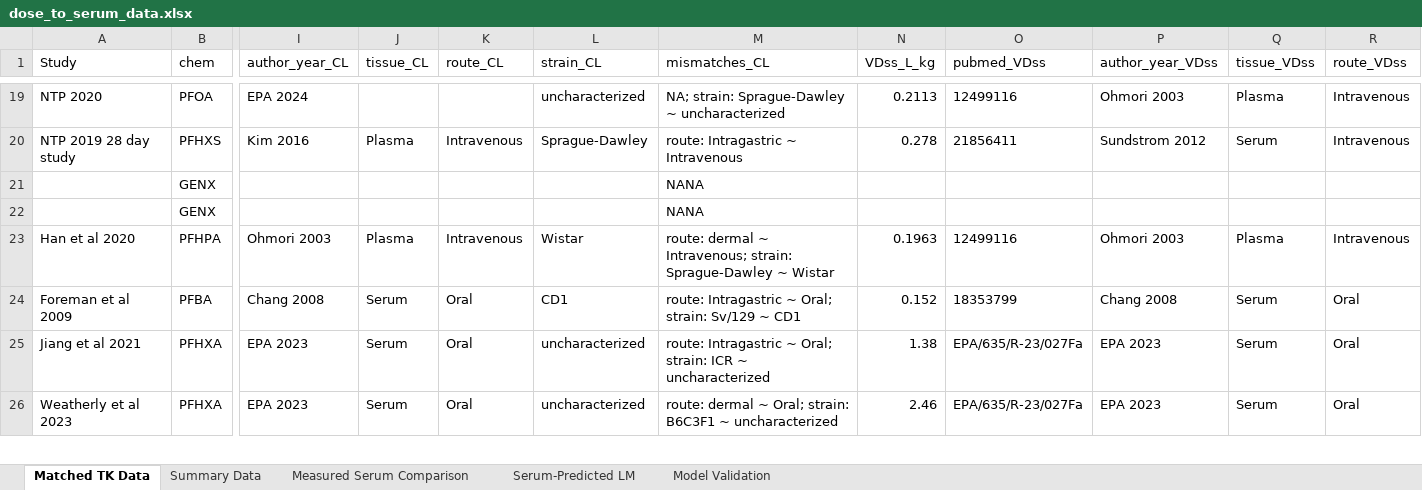
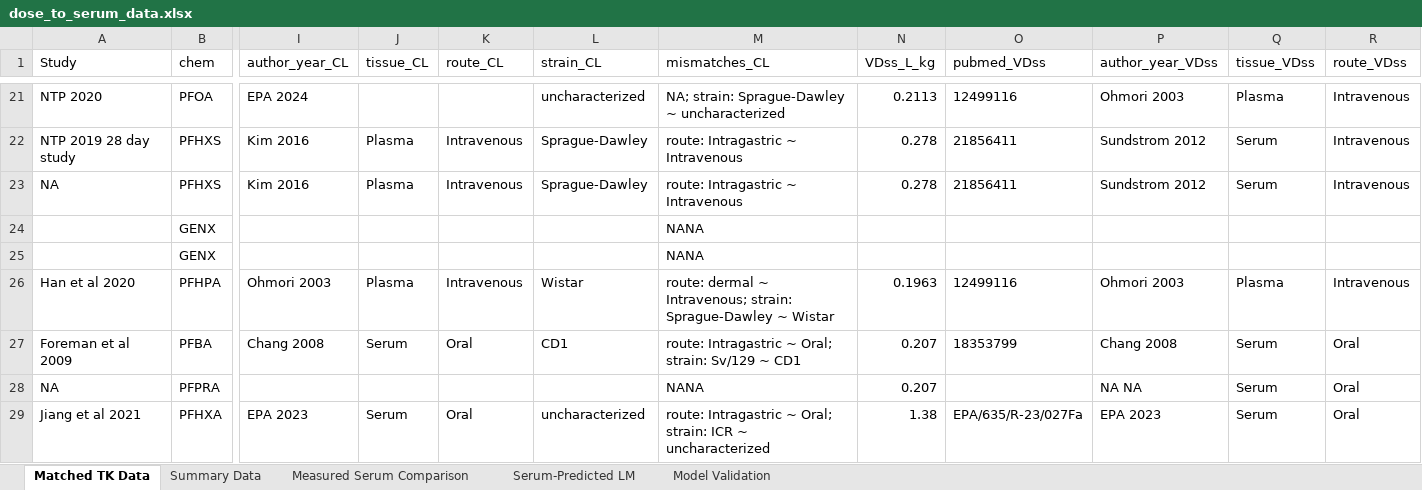
Before and after one commit to ScottCoffin/PFOS_PBPK_fork, an Excel workbook: Additional files/Datasets/general/dose_to_serum_data.xlsx, sheet Matched TK Data, drawn as a sheet; only a part is shown, gaps mark what is left out; the shorter side is filled out with more unchanged rows; values as stored, in another font and other column widths than the file's, no borders; addresses are those after the commit; rows hold the shown columns only; the diff covers the shown part only; the diff names each change by its address in the sheet, - before the commit and + after, or states it on an @@ line.

Commit message:
added PFPrA TK data

```diff
--- a/Additional files/Datasets/general/dose_to_serum_data.xlsx (sheet Matched TK Data)
+++ b/Additional files/Datasets/general/dose_to_serum_data.xlsx (sheet Matched TK Data)
+row 23: NA | PFHXS | Kim 2016 | Plasma | Intravenous | Sprague-Dawley | route: Intragastric ~ Intravenous | 0.278 | 21856411 | Sundstrom 2012 | Serum | Intravenous
-N27 (VDss_L_kg): 0.152
+N27 (VDss_L_kg): 0.207
+row 28: NA | PFPRA |  |  |  |  | NANA | 0.207 |  | NA NA | Serum | Oral
```
Also changed, not shown: 15 added rows, 5 removed rows and 14 edited cells elsewhere in this sheet, sheet Summary Data, sheet Measured Serum Comparison, sheet Model Validation, sheet Serum-Predicted LM, 5 other files.
